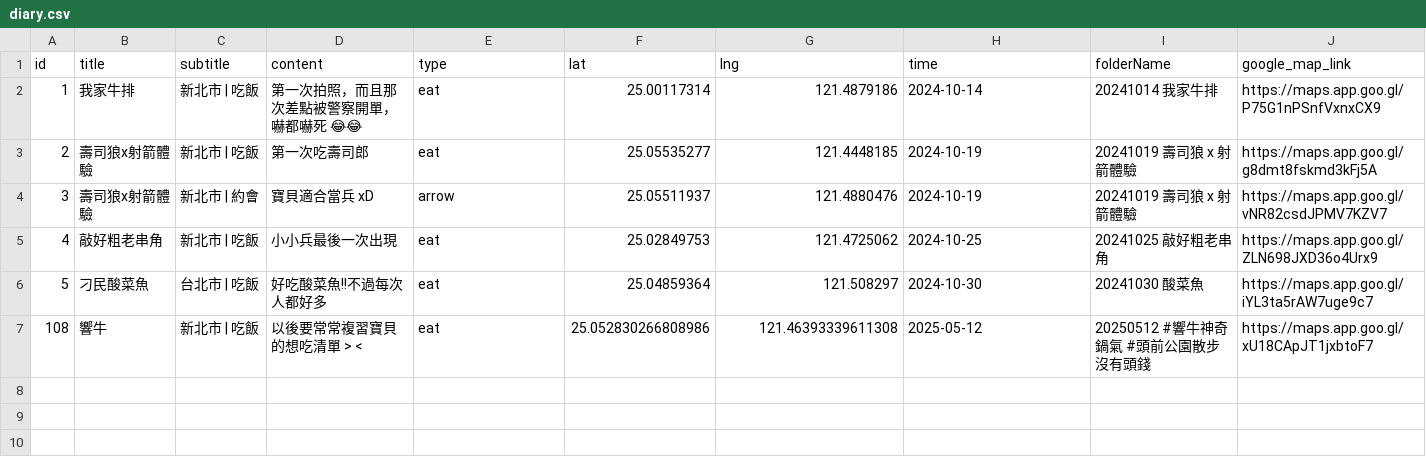
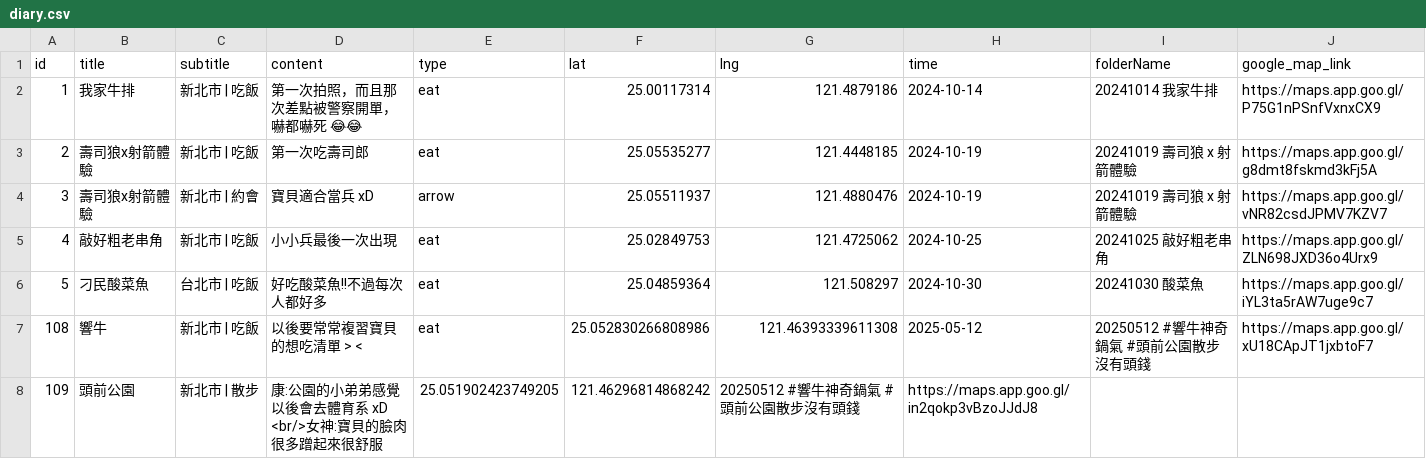
Before and after one commit to sm245735/confession-site, a CSV file: data/diary.csv, drawn as a sheet.

Commit message:
Update diary.csv

```diff
--- a/data/diary.csv
+++ b/data/diary.csv
@@ -7 +7,2 @@ id,title,subtitle,content,type,lat,lng,time,folderName,google_map_link
 108,響牛,新北市 | 吃飯,以後要常常複習寶貝的想吃清單 > <,eat,25.052830266808986,121.46393339611308,2025-05-12,20250512 #響牛神奇鍋氣 #頭前公園散步沒有頭錢,https://maps.app.goo.gl/xU18CApJT1jxbtoF7
+109,頭前公園,新北市 | 散步,康:公園的小弟弟感覺以後會去體育系 xD <br/>女神:寶貝的臉肉很多蹭起來很舒服,25.051902423749205,121.46296814868242,20250512 #響牛神奇鍋氣 #頭前公園散步沒有頭錢,https://maps.app.goo.gl/in2qokp3vBzoJJdJ8
```
